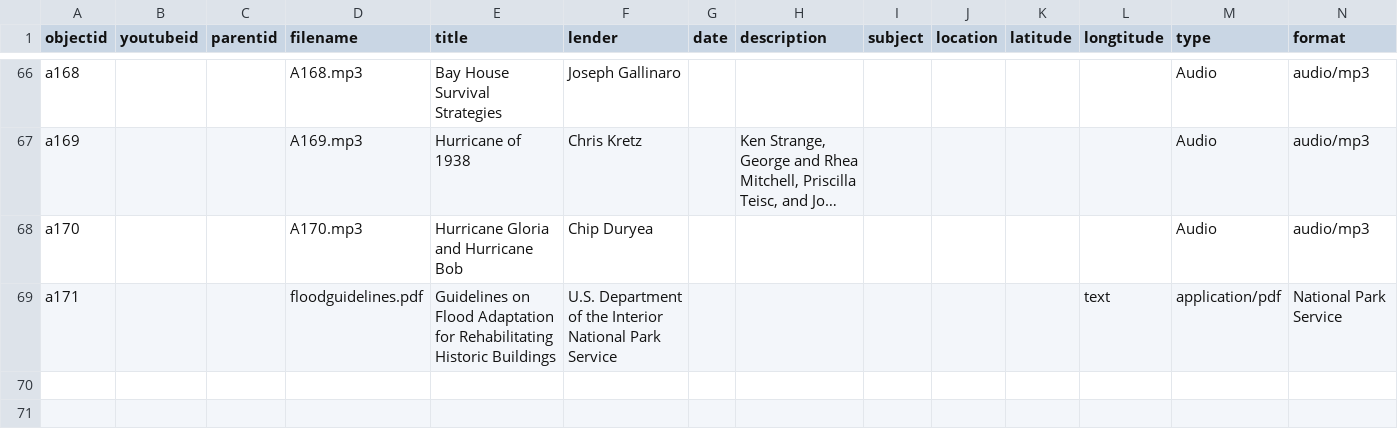
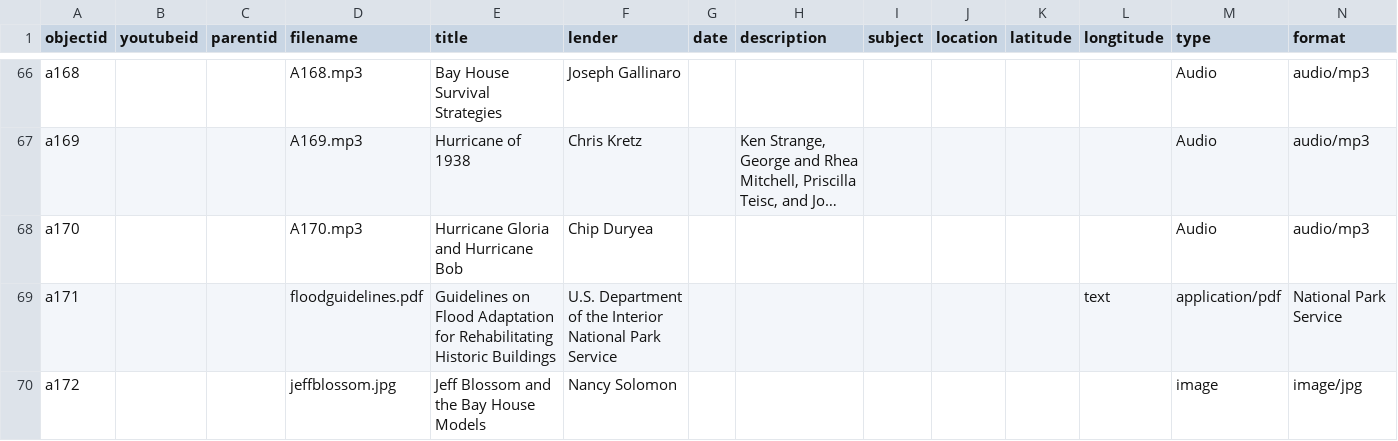
Before and after one commit to heidi-y/harmswayexhibit, a CSV file: _data/HarmsWay_METADATA.csv, drawn as a sheet; only a part is shown, gaps mark what is left out; long unchanged cells end in …; rows hold the shown columns only; the diff names each change by its address in the sheet, - before the commit and + after, or states it on an @@ line.

Commit message:
Update HarmsWay_METADATA.csv

```diff
--- a/_data/HarmsWay_METADATA.csv
+++ b/_data/HarmsWay_METADATA.csv
+row 70: a172 |  |  | jeffblossom.jpg | Jeff Blossom and the Bay House Models | Nancy Solomon |  |  |  |  |  |  | image | image/jpg
```
